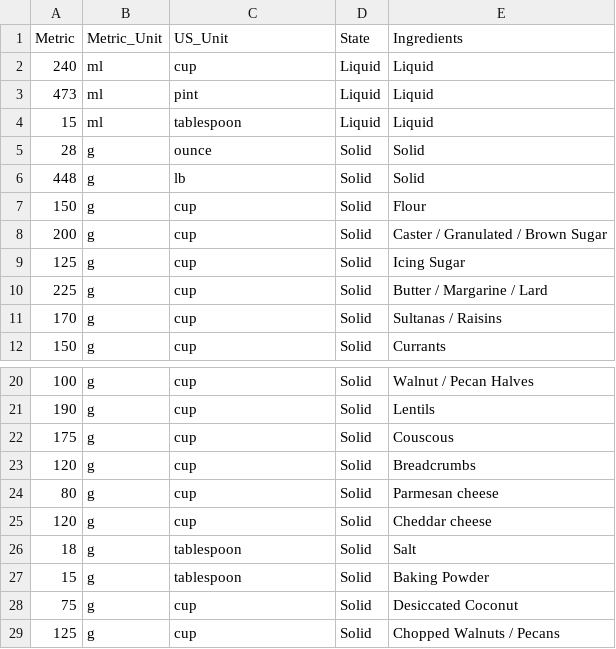
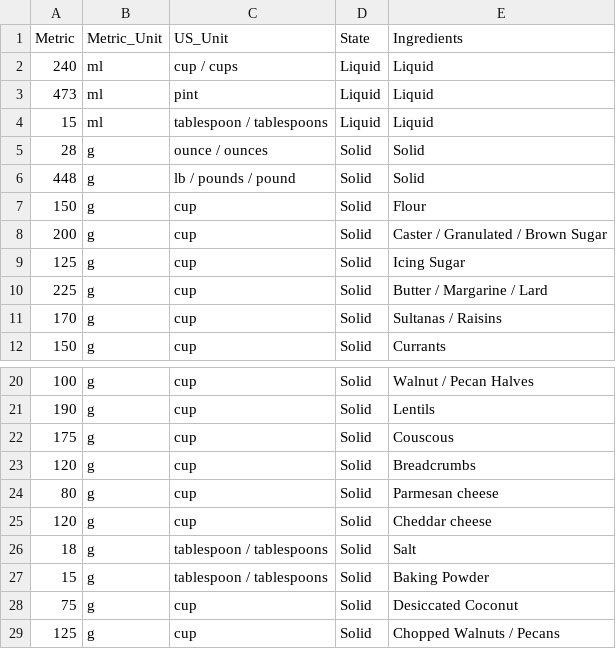
Before and after one commit to AmandinePingetPhD/Master_Recipes_Local, a CSV file: Data_recipes/Conversion_cup_ounce_g.csv, drawn as a sheet; only a part is shown, gaps mark what is left out.

Commit message:
Add plural for units

```diff
--- a/Data_recipes/Conversion_cup_ounce_g.csv
+++ b/Data_recipes/Conversion_cup_ounce_g.csv
@@ -1,7 +1,7 @@
 Metric,Metric_Unit,US_Unit,State,Ingredients
-240,ml,cup,Liquid,Liquid
+240,ml,cup / cups,Liquid,Liquid
 473,ml,pint,Liquid,Liquid
-15,ml,tablespoon,Liquid,Liquid
-28,g,ounce,Solid,Solid
-448,g,lb,Solid,Solid
+15,ml,tablespoon / tablespoons,Liquid,Liquid
+28,g,ounce / ounces,Solid,Solid
+448,g,lb / pounds / pound,Solid,Solid
 150,g,cup,Solid,Flour
@@ -25,4 +25,4 @@ Metric,Metric_Unit,US_Unit,State,Ingredients
 120,g,cup,Solid,Cheddar cheese
-18,g,tablespoon,Solid,Salt
-15,g,tablespoon,Solid,Baking Powder
+18,g,tablespoon / tablespoons,Solid,Salt
+15,g,tablespoon / tablespoons,Solid,Baking Powder
 75,g,cup,Solid,Desiccated Coconut
```
